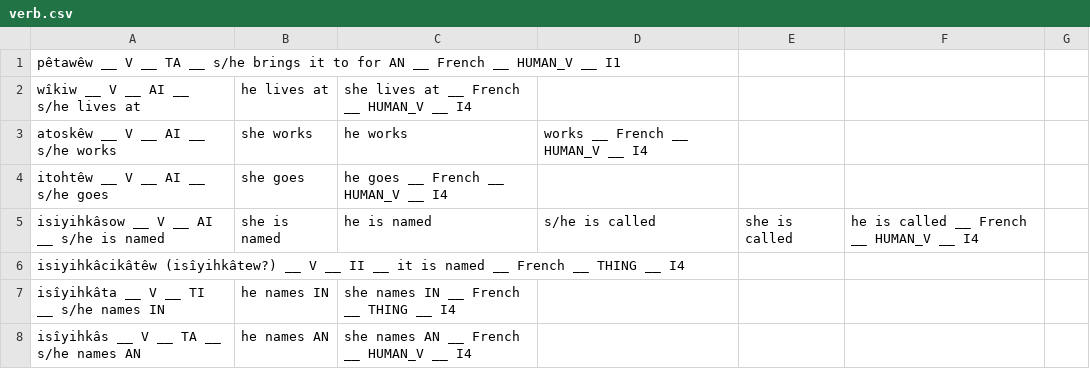
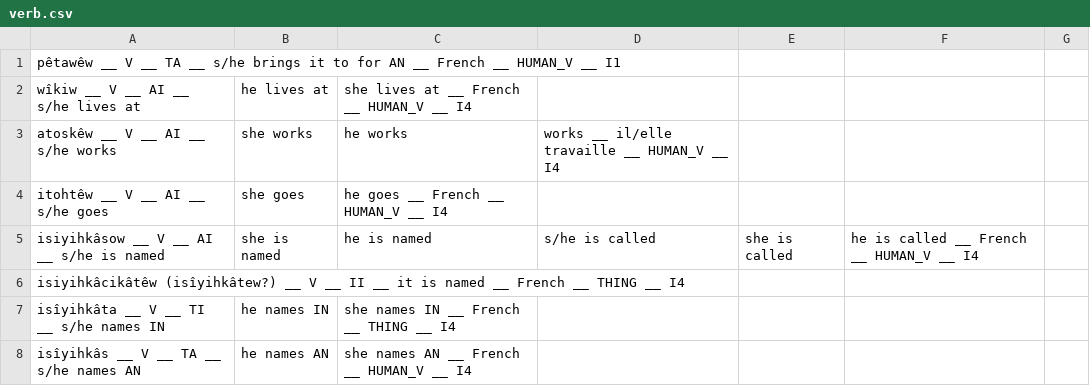
Before and after one commit to giellatekno/oahpa, a CSV file: crk/inc/verb.csv, drawn as a sheet; only a part is shown.

Commit message:
test

```diff
--- a/crk/inc/verb.csv
+++ b/crk/inc/verb.csv
@@ -2,3 +2,3 @@ pêtawêw __ V __ TA __ s/he brings it to for AN __ French __ HUMAN_V __ I1
 wîkiw __ V __ AI __ s/he lives at, he lives at, she lives at __ French __ HUMAN_V __ I4
-atoskêw __ V __ AI __ s/he works, she works, he works, works __ French __ HUMAN_V __ I4
+atoskêw __ V __ AI __ s/he works, she works, he works, works __ il/elle travaille __ HUMAN_V __ I4
 itohtêw __ V __ AI __ s/he goes, she goes, he goes __ French __ HUMAN_V __ I4
```
